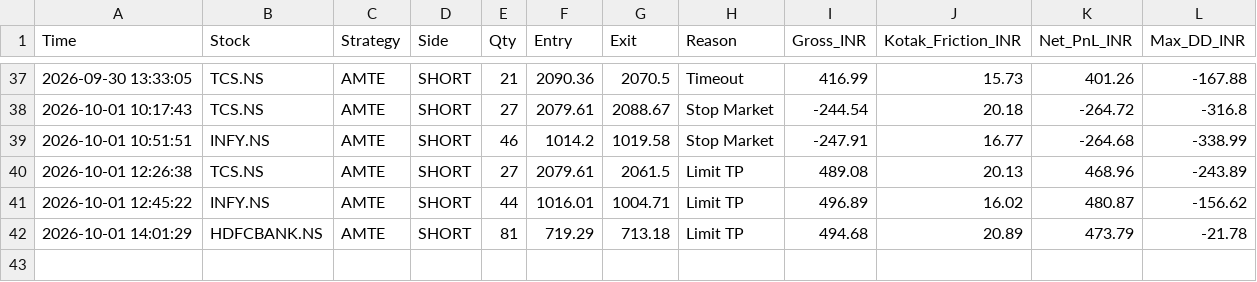
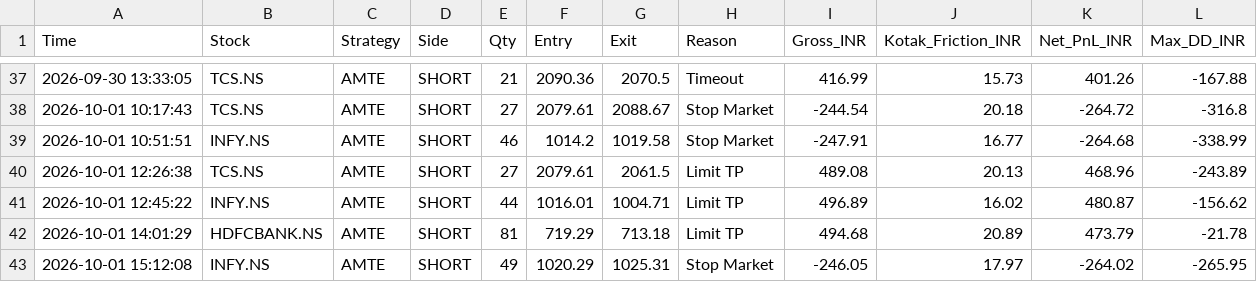
Before and after one commit to harnepal-hub/amte-indian-terminal, a CSV file: indian_amte_ledger.csv, drawn as a sheet; only a part is shown, gaps mark what is left out; the diff names each change by its address in the sheet, - before the commit and + after, or states it on an @@ line.

Commit message:
Auto-log AMTE trade INFY.NS at 2026-10-01 15:12:08

```diff
--- a/indian_amte_ledger.csv
+++ b/indian_amte_ledger.csv
+row 43: 2026-10-01 15:12:08 | INFY.NS | AMTE | SHORT | 49 | 1020.29 | 1025.31 | Stop Market | -246.05 | 17.97 | -264.02 | -265.95
```
